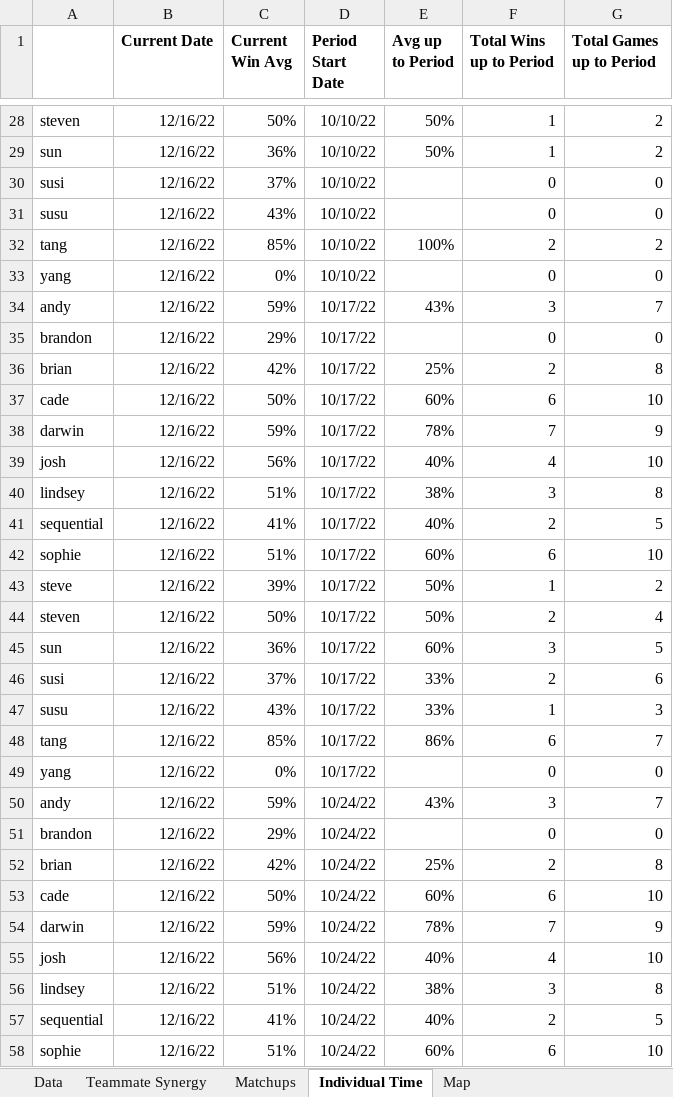
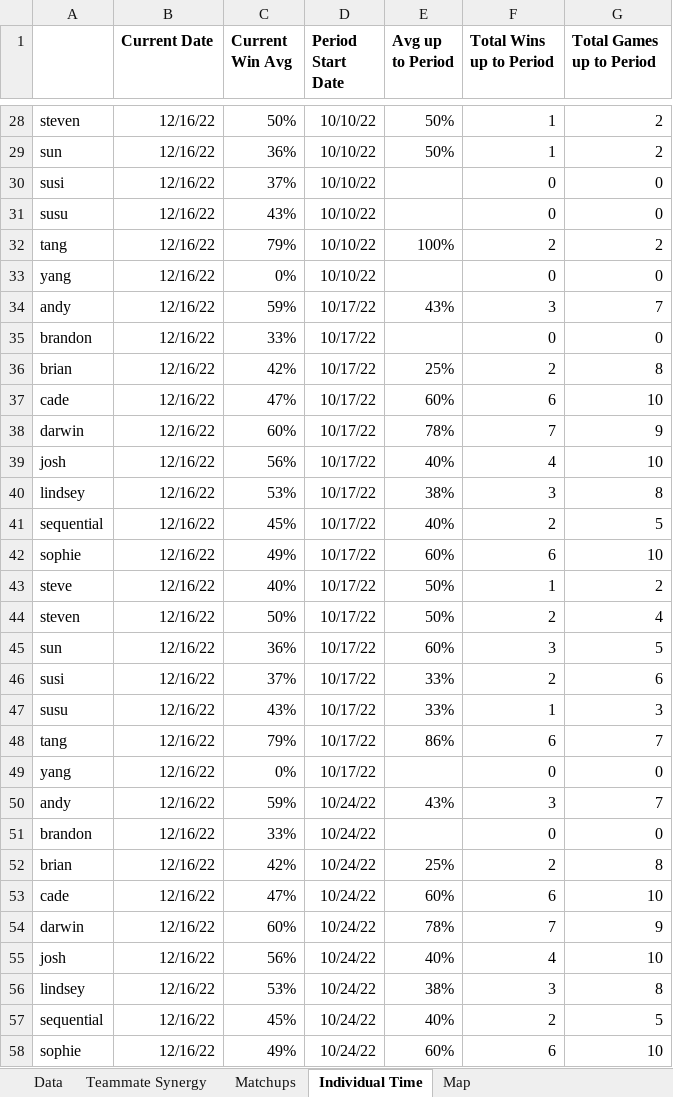
Before and after one commit to candysan7/valorant-customs-stats, an Excel workbook: valo-custom-tables.xlsm, sheet Individual Time, drawn as a sheet; only a part is shown, gaps mark what is left out; values as stored, in another font and other column widths than the file's, no borders; the diff covers the shown part only; the diff names each change by its address in the sheet, - before the commit and + after, or states it on an @@ line.

```diff
--- a/valo-custom-tables.xlsm (sheet Individual Time)
+++ b/valo-custom-tables.xlsm (sheet Individual Time)
-C32 (Current Win Avg): 85%
+C32 (Current Win Avg): 79%
-C35 (Current Win Avg): 29%
+C35 (Current Win Avg): 33%
-C37 (Current Win Avg): 50%
+C37 (Current Win Avg): 47%
-C38 (Current Win Avg): 59%
+C38 (Current Win Avg): 60%
-C40 (Current Win Avg): 51%
+C40 (Current Win Avg): 53%
-C41 (Current Win Avg): 41%
+C41 (Current Win Avg): 45%
-C42 (Current Win Avg): 51%
+C42 (Current Win Avg): 49%
-C43 (Current Win Avg): 39%
+C43 (Current Win Avg): 40%
-C48 (Current Win Avg): 85%
+C48 (Current Win Avg): 79%
-C51 (Current Win Avg): 29%
+C51 (Current Win Avg): 33%
-C53 (Current Win Avg): 50%
+C53 (Current Win Avg): 47%
-C54 (Current Win Avg): 59%
+C54 (Current Win Avg): 60%
-C56 (Current Win Avg): 51%
+C56 (Current Win Avg): 53%
-C57 (Current Win Avg): 41%
+C57 (Current Win Avg): 45%
-C58 (Current Win Avg): 51%
+C58 (Current Win Avg): 49%
```
Also changed, not shown: 98 edited cells elsewhere in this sheet, sheet Data, sheet Matchups, sheet Teammate Synergy, sheet Map, charts or pictures.
